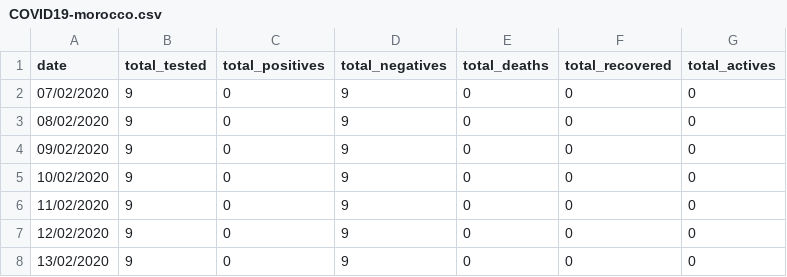
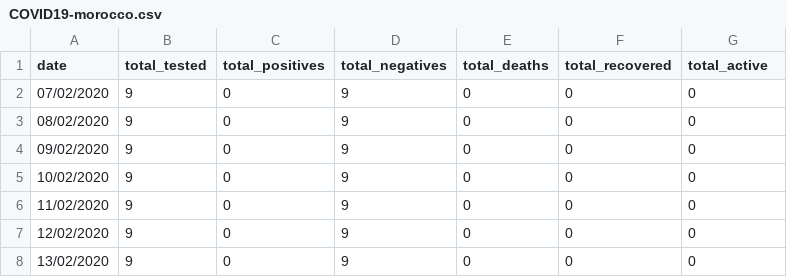
Before and after one commit to leMedi/covid19-morocco-dataset, a CSV file: COVID19-morocco.csv, drawn as a sheet; only a part is shown.

Commit message:
update active cases column name

```diff
--- a/COVID19-morocco.csv
+++ b/COVID19-morocco.csv
@@ -1,2 +1,2 @@
-date,total_tested,total_positives,total_negatives,total_deaths,total_recovered,total_actives
+date,total_tested,total_positives,total_negatives,total_deaths,total_recovered,total_active
 07/02/2020,9,0,9,0,0,0
```
